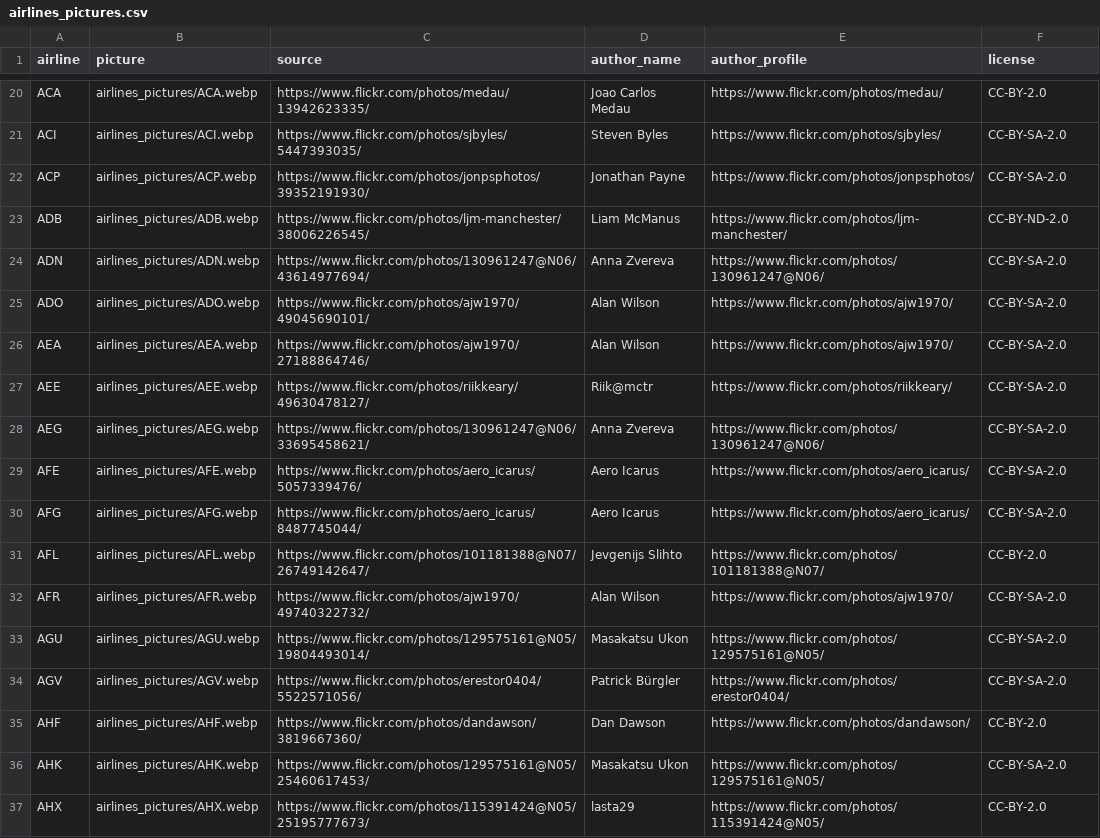
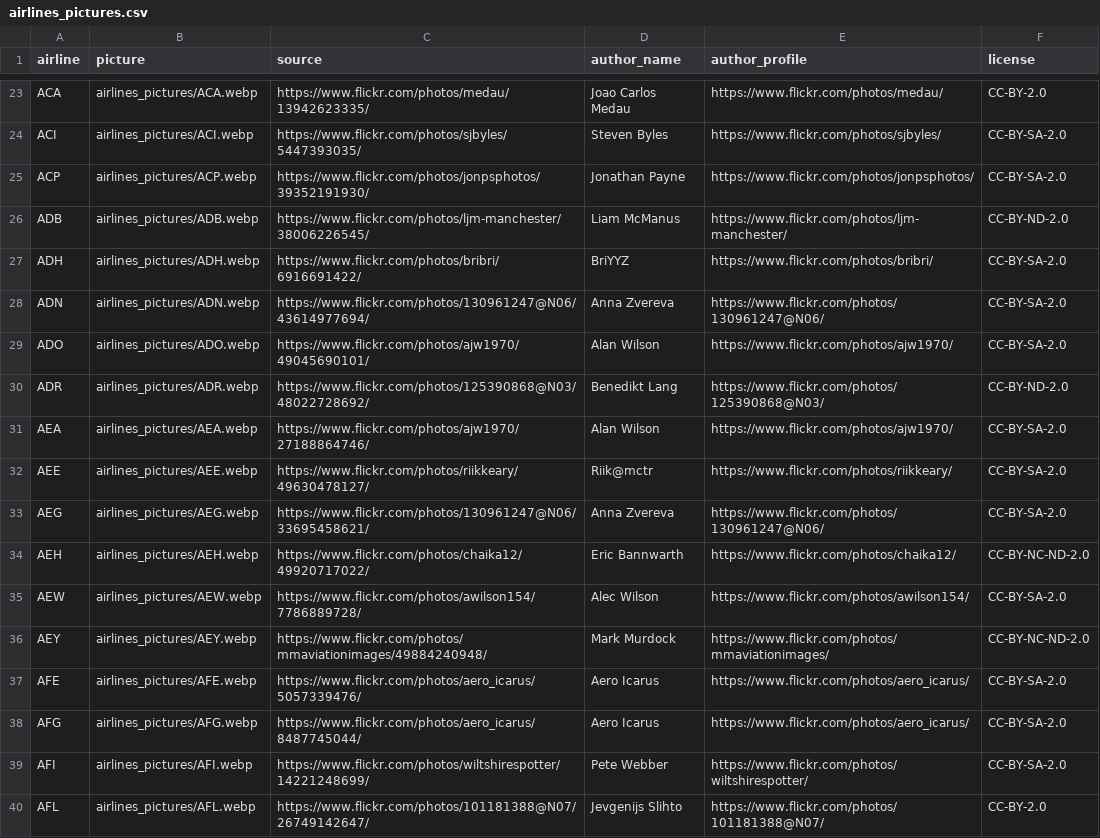
Before and after one commit to jbroutier/whatisflying-db, a CSV file: data/airlines_pictures.csv, drawn as a sheet; only a part is shown, gaps mark what is left out; the shorter side is filled out with more unchanged rows; the diff covers the shown part only.

Commit message:
Add 29 airlines pictures.

```diff
--- a/data/airlines_pictures.csv
+++ b/data/airlines_pictures.csv
@@ -23,4 +26,6 @@ ACP,airlines_pictures/ACP.webp,https://www.flickr.com/photos/jonpsphotos/3935219
 ADB,airlines_pictures/ADB.webp,https://www.flickr.com/photos/ljm-manchester/38006226545/,Liam McManus,https://www.flickr.com/photos/ljm-manchester/,CC-BY-ND-2.0
+ADH,airlines_pictures/ADH.webp,https://www.flickr.com/photos/bribri/6916691422/,BriYYZ,https://www.flickr.com/photos/bribri/,CC-BY-SA-2.0
 ADN,airlines_pictures/ADN.webp,https://www.flickr.com/photos/130961247@N06/43614977694/,Anna Zvereva,https://www.flickr.com/photos/130961247@N06/,CC-BY-SA-2.0
 ADO,airlines_pictures/ADO.webp,https://www.flickr.com/photos/ajw1970/49045690101/,Alan Wilson,https://www.flickr.com/photos/ajw1970/,CC-BY-SA-2.0
+ADR,airlines_pictures/ADR.webp,https://www.flickr.com/photos/125390868@N03/48022728692/,Benedikt Lang,https://www.flickr.com/photos/125390868@N03/,CC-BY-ND-2.0
 AEA,airlines_pictures/AEA.webp,https://www.flickr.com/photos/ajw1970/27188864746/,Alan Wilson,https://www.flickr.com/photos/ajw1970/,CC-BY-SA-2.0
@@ -28,4 +33,8 @@ AEE,airlines_pictures/AEE.webp,https://www.flickr.com/photos/riikkeary/496304781
 AEG,airlines_pictures/AEG.webp,https://www.flickr.com/photos/130961247@N06/33695458621/,Anna Zvereva,https://www.flickr.com/photos/130961247@N06/,CC-BY-SA-2.0
+AEH,airlines_pictures/AEH.webp,https://www.flickr.com/photos/chaika12/49920717022/,Eric Bannwarth,https://www.flickr.com/photos/chaika12/,CC-BY-NC-ND-2.0
+AEW,airlines_pictures/AEW.webp,https://www.flickr.com/photos/awilson154/7786889728/,Alec Wilson,https://www.flickr.com/photos/awilson154/,CC-BY-SA-2.0
+AEY,airlines_pictures/AEY.webp,https://www.flickr.com/photos/mmaviationimages/49884240948/,Mark Murdock,https://www.flickr.com/photos/mmaviationimages/,CC-BY-NC-ND-2.0
 AFE,airlines_pictures/AFE.webp,https://www.flickr.com/photos/aero_icarus/5057339476/,Aero Icarus,https://www.flickr.com/photos/aero_icarus/,CC-BY-SA-2.0
 AFG,airlines_pictures/AFG.webp,https://www.flickr.com/photos/aero_icarus/8487745044/,Aero Icarus,https://www.flickr.com/photos/aero_icarus/,CC-BY-SA-2.0
+AFI,airlines_pictures/AFI.webp,https://www.flickr.com/photos/wiltshirespotter/14221248699/,Pete Webber,https://www.flickr.com/photos/wiltshirespotter/,CC-BY-SA-2.0
 AFL,airlines_pictures/AFL.webp,https://www.flickr.com/photos/101181388@N07/26749142647/,Jevgenijs Slihto,https://www.flickr.com/photos/101181388@N07/,CC-BY-2.0
```
Also changed, not shown: 23 added rows elsewhere in this file, 29 other files.
